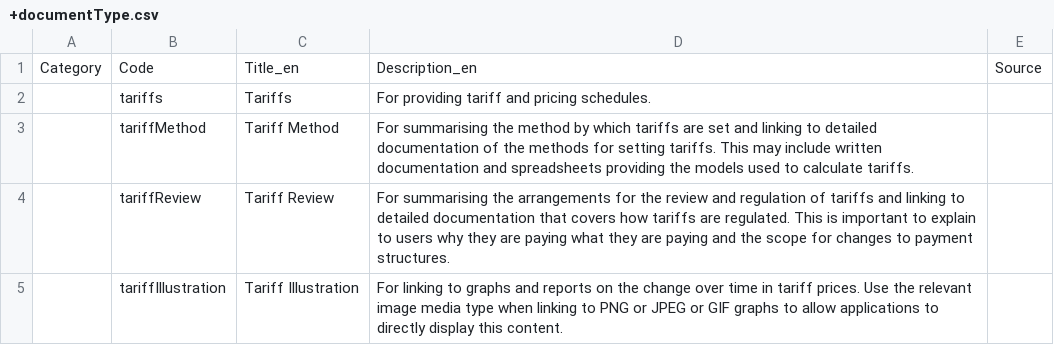
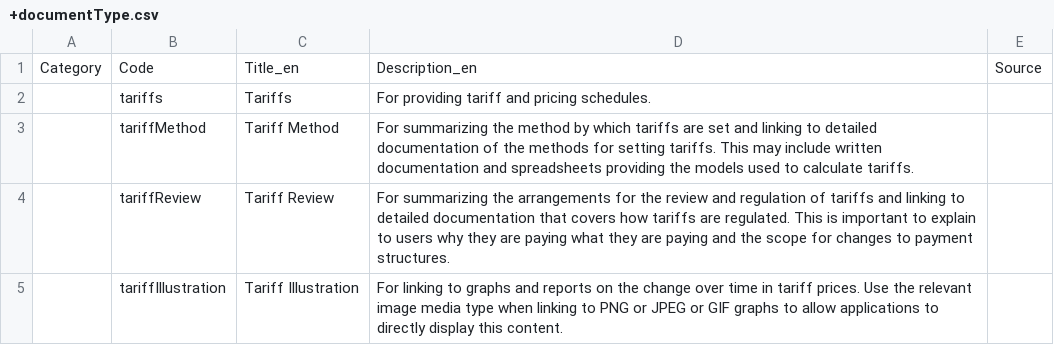
Before and after one commit to open-contracting-extensions/public-private-partnerships, a CSV file: docs/extensions/codelists/+documentType.csv, drawn as a sheet.

Commit message:
update extension docs

```diff
--- a/docs/extensions/codelists/+documentType.csv
+++ b/docs/extensions/codelists/+documentType.csv
@@ -2,4 +2,4 @@ Category,Code,Title_en,Description_en,Source
 ,tariffs,Tariffs,For providing tariff and pricing schedules.,
-,tariffMethod,Tariff Method,For summarising the method by which tariffs are set and linking to detailed documentation of the methods for setting tariffs. This may include written documentation and spreadsheets providing the models used to calculate tariffs.,
-,tariffReview,Tariff Review,For summarising the arrangements for the review and regulation of tariffs and linking to detailed documentation that covers how tariffs are regulated. This is important to explain to users why they are paying what they are paying and the scope for changes to payment structures.,
+,tariffMethod,Tariff Method,For summarizing the method by which tariffs are set and linking to detailed documentation of the methods for setting tariffs. This may include written documentation and spreadsheets providing the models used to calculate tariffs.,
+,tariffReview,Tariff Review,For summarizing the arrangements for the review and regulation of tariffs and linking to detailed documentation that covers how tariffs are regulated. This is important to explain to users why they are paying what they are paying and the scope for changes to payment structures.,
 ,tariffIllustration,Tariff Illustration,For linking to graphs and reports on the change over time in tariff prices. Use the relevant image media type when linking to PNG or JPEG or GIF graphs to allow applications to directly display this content.,
```
Also changed, not shown: docs/extensions/codelists/dataType.csv, docs/extensions/codelists/financeCategory.csv, 10 other files.
